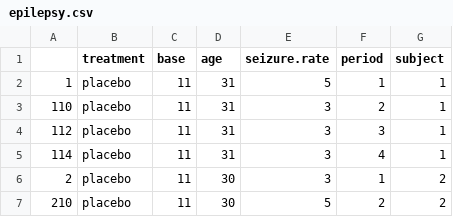
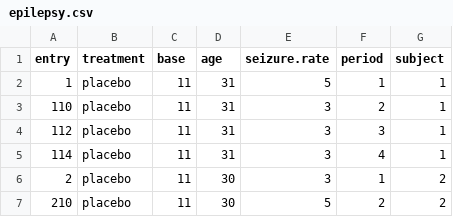
Before and after one commit to MichielNoback/datasets, a CSV file: epilepsy/epilepsy.csv, drawn as a sheet; only a part is shown.

```diff
--- a/epilepsy/epilepsy.csv
+++ b/epilepsy/epilepsy.csv
@@ -1,2 +1,2 @@
-"","treatment","base","age","seizure.rate","period","subject"
+"entry","treatment","base","age","seizure.rate","period","subject"
 "1","placebo",11,31,5,"1","1"
```
Also changed, not shown: 1 other file.
